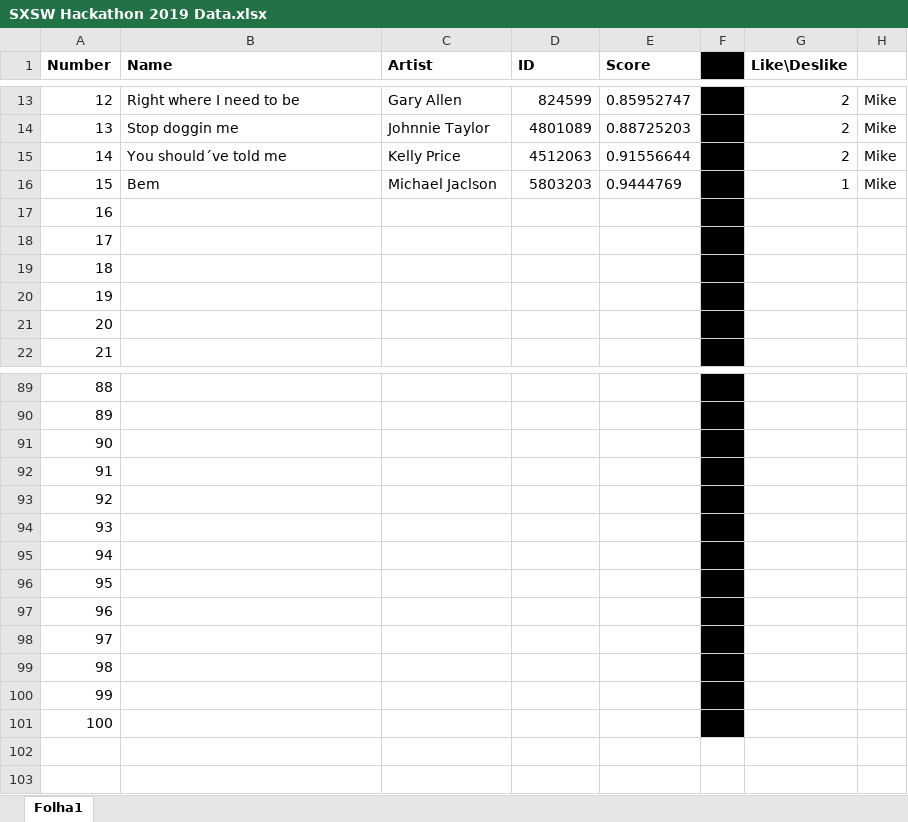
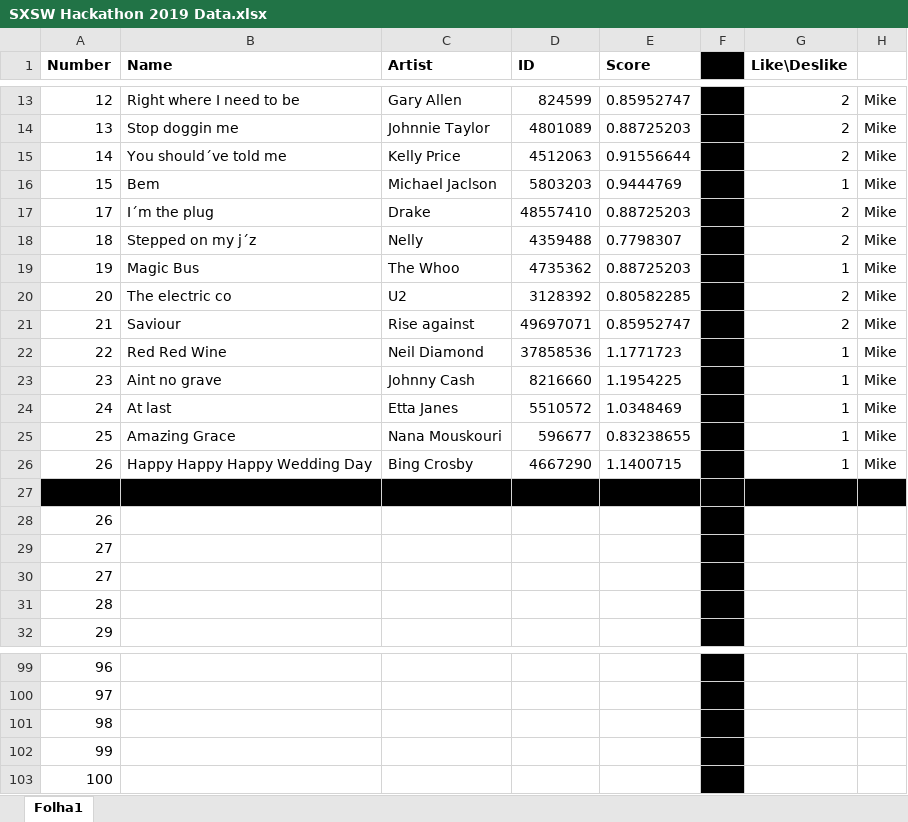
Before and after one commit to xy1718/brain-view-sxsw-2019, an Excel workbook: SXSW Hackathon 2019 Data.xlsx, sheet Folha1, drawn as a sheet; only a part is shown, gaps mark what is left out; values as stored, in another font and other column widths than the file's, no borders; removed rows and columns are numbered as before the commit, all else as after; the diff names each change by its address in the sheet, - before the commit and + after, or states it on an @@ line.

```diff
--- a/SXSW Hackathon 2019 Data.xlsx (sheet Folha1)
+++ b/SXSW Hackathon 2019 Data.xlsx (sheet Folha1)
+row 17: 17 | I´m the plug | Drake | 48557410 | 0.88725203 |  | 2 | Mike
+row 18: 18 | Stepped on my j´z | Nelly | 4359488 | 0.7798307 |  | 2 | Mike
+row 19: 19 | Magic Bus | The Whoo | 4735362 | 0.88725203 |  | 1 | Mike
+row 20: 20 | The electric co | U2 | 3128392 | 0.80582285 |  | 2 | Mike
+row 21: 21 | Saviour | Rise against | 49697071 | 0.85952747 |  | 2 | Mike
+row 22: 22 | Red Red Wine | Neil Diamond | 37858536 | 1.1771723 |  | 1 | Mike
+row 23: 23 | Aint no grave | Johnny Cash | 8216660 | 1.1954225 |  | 1 | Mike
+row 24: 24 | At last | Etta Janes | 5510572 | 1.0348469 |  | 1 | Mike
+row 25: 25 | Amazing Grace | Nana Mouskouri | 596677 | 0.83238655 |  | 1 | Mike
+row 26: 26 | Happy Happy Happy Wedding Day | Bing Crosby | 4667290 | 1.1400715 |  | 1 | Mike
@@ column A (Number) renumbered between rows 27 and 103 @@
-A27:E27 fill: none
+A27:E27 fill: #000000
-G27:H27 fill: none
+G27:H27 fill: #000000
-row 94: 93
-row 95: 94
-row 96: 95
-row 97: 96
-row 98: 97
-row 99: 98
-row 100: 99
-row 101: 100
```
Also changed, not shown: 9 other files.
